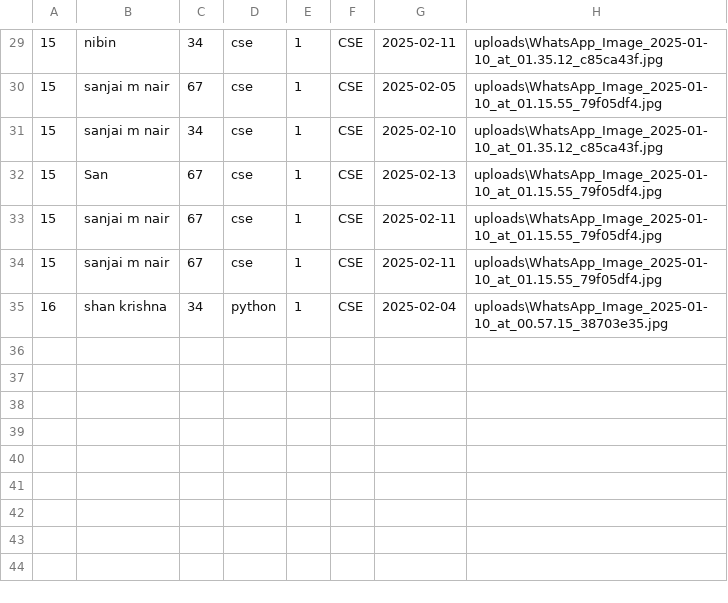
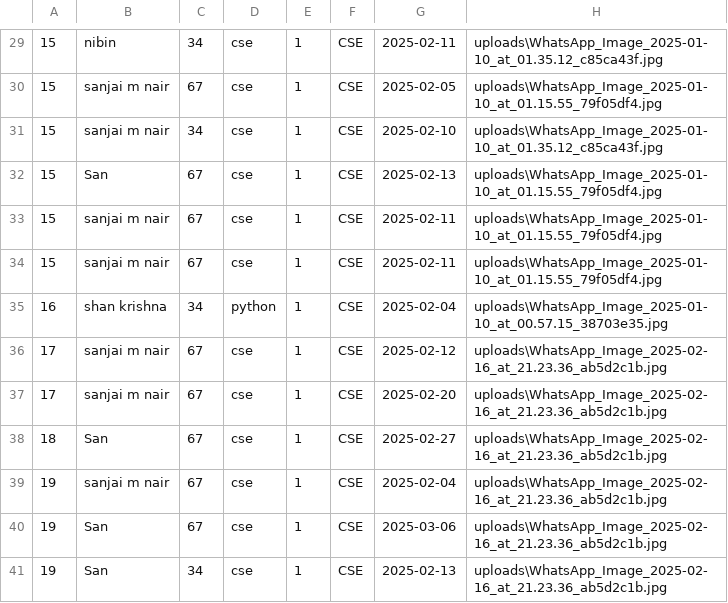
Before and after one commit to Skrishna04/AcadConnect, a CSV file: student_data.csv, drawn as a sheet; only a part is shown, gaps mark what is left out; the diff names each change by its address in the sheet, - before the commit and + after, or states it on an @@ line.

```diff
--- a/student_data.csv
+++ b/student_data.csv
+row 36: 17 | sanjai m nair | 67 | cse | 1 | CSE | 2025-02-12 | uploads\WhatsApp_Image_2025-02-16_at_21.23.36_ab5d2c1b.jpg
+row 37: 17 | sanjai m nair | 67 | cse | 1 | CSE | 2025-02-20 | uploads\WhatsApp_Image_2025-02-16_at_21.23.36_ab5d2c1b.jpg
+row 38: 18 | San | 67 | cse | 1 | CSE | 2025-02-27 | uploads\WhatsApp_Image_2025-02-16_at_21.23.36_ab5d2c1b.jpg
+row 39: 19 | sanjai m nair | 67 | cse | 1 | CSE | 2025-02-04 | uploads\WhatsApp_Image_2025-02-16_at_21.23.36_ab5d2c1b.jpg
+row 40: 19 | San | 67 | cse | 1 | CSE | 2025-03-06 | uploads\WhatsApp_Image_2025-02-16_at_21.23.36_ab5d2c1b.jpg
+row 41: 19 | San | 34 | cse | 1 | CSE | 2025-02-13 | uploads\WhatsApp_Image_2025-02-16_at_21.23.36_ab5d2c1b.jpg
```
Also changed, not shown: 14 other files.
